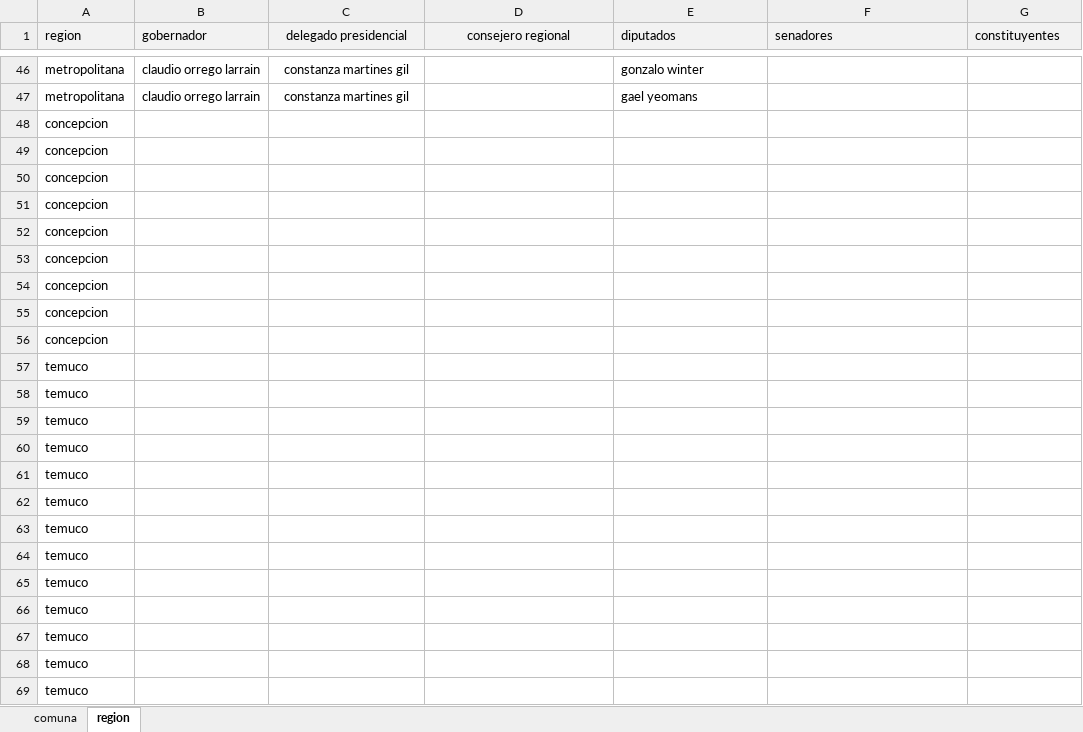
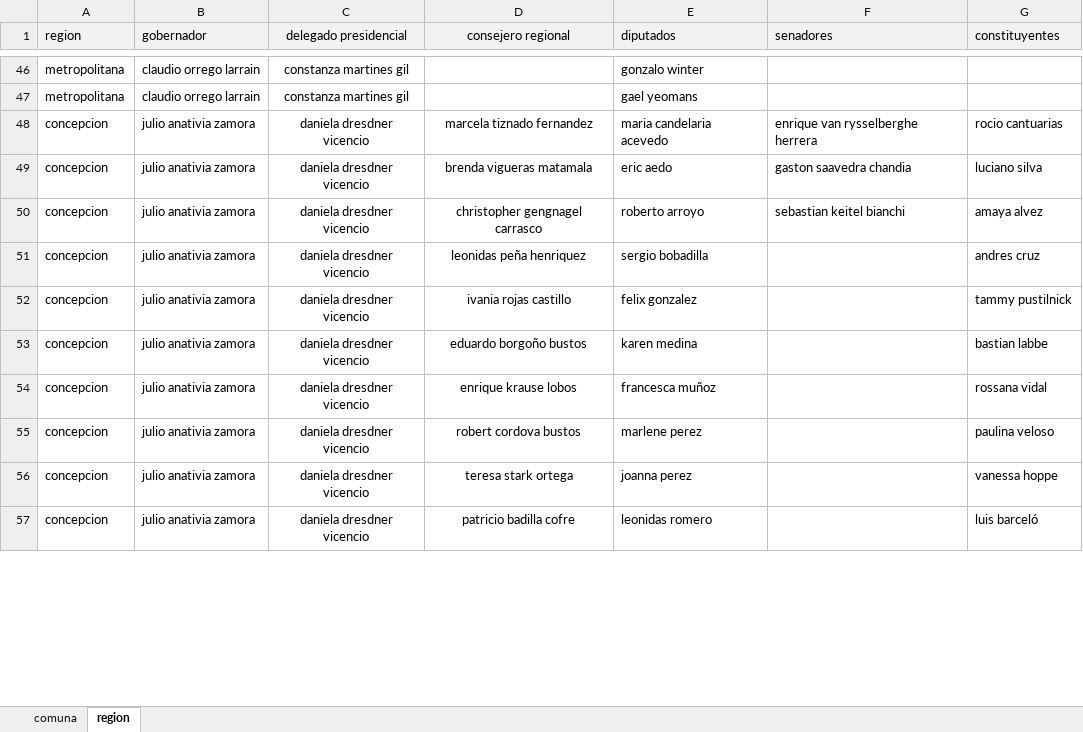
Before and after one commit to mdvillagran/barometros.duracion, an Excel workbook: info.comunas.xlsx, sheet region, drawn as a sheet; only a part is shown, gaps mark what is left out; values as stored, in another font and other column widths than the file's, no borders; removed rows and columns are numbered as before the commit, all else as after; the diff covers the shown part only; the diff names each change by its address in the sheet, - before the commit and + after, or states it on an @@ line.

```diff
--- a/info.comunas.xlsx (sheet region)
+++ b/info.comunas.xlsx (sheet region)
-row 48: concepcion
-row 49: concepcion
-row 50: concepcion
-row 51: concepcion
-row 52: concepcion
-row 53: concepcion
-row 54: concepcion
-row 55: concepcion
-row 56: concepcion
-row 57: temuco
-row 58: temuco
-row 59: temuco
-row 60: temuco
-row 61: temuco
-row 62: temuco
-row 63: temuco
-row 64: temuco
-row 65: temuco
-row 66: temuco
-row 67: temuco
-row 68: temuco
-row 69: temuco
+row 48: concepcion | julio anativia zamora | daniela dresdner vicencio | marcela tiznado fernandez | maria candelaria acevedo | enrique van rysselberghe herrera | rocio cantuarias
+row 49: concepcion | julio anativia zamora | daniela dresdner vicencio | brenda vigueras matamala | eric aedo | gaston saavedra chandia | luciano silva
+row 50: concepcion | julio anativia zamora | daniela dresdner vicencio | christopher gengnagel carrasco | roberto arroyo | sebastian keitel bianchi | amaya alvez
+row 51: concepcion | julio anativia zamora | daniela dresdner vicencio | leonidas peña henriquez | sergio bobadilla |  | andres cruz
+row 52: concepcion | julio anativia zamora | daniela dresdner vicencio | ivania rojas castillo | felix gonzalez |  | tammy pustilnick
+row 53: concepcion | julio anativia zamora | daniela dresdner vicencio | eduardo borgoño bustos | karen medina |  | bastian labbe
+row 54: concepcion | julio anativia zamora | daniela dresdner vicencio | enrique krause lobos | francesca muñoz |  | rossana vidal
+row 55: concepcion | julio anativia zamora | daniela dresdner vicencio | robert cordova bustos | marlene perez |  | paulina veloso
+row 56: concepcion | julio anativia zamora | daniela dresdner vicencio | teresa stark ortega | joanna perez |  | vanessa hoppe
+row 57: concepcion | julio anativia zamora | daniela dresdner vicencio | patricio badilla cofre | leonidas romero |  | luis barceló
```
Also changed, not shown: 38 added rows elsewhere in this sheet, sheet comuna.
